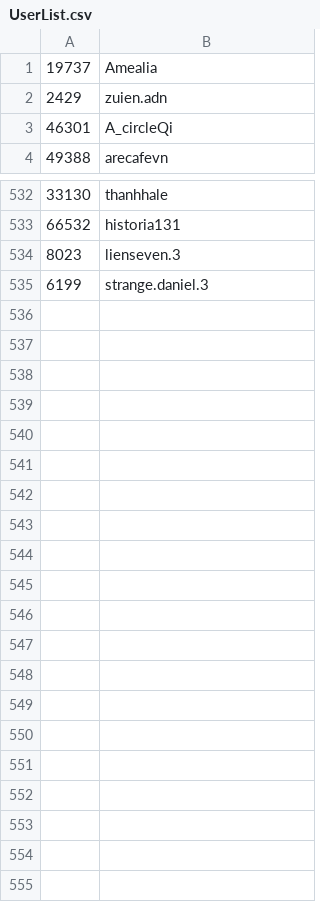
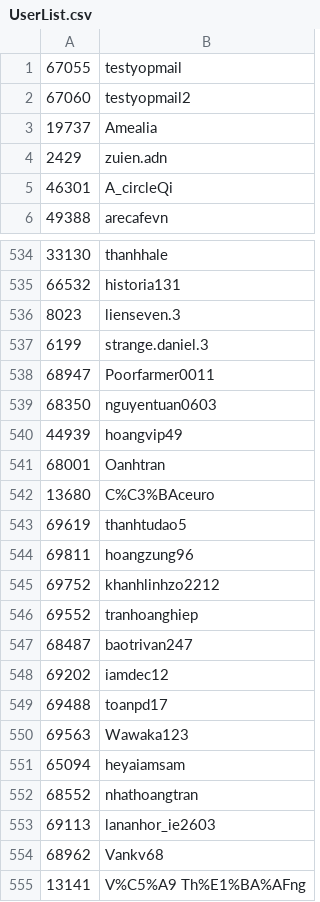
Before and after one commit to ntechdevelopers/ntech.performance.spiderum, a CSV file: spiderum/UserList.csv, drawn as a sheet; only a part is shown, gaps mark what is left out.

```diff
--- a/spiderum/UserList.csv
+++ b/spiderum/UserList.csv
@@ -1 +1,3 @@
+67055,testyopmail
+67060,testyopmail2
 19737,Amealia
@@ -535 +537,19 @@
 6199,strange.daniel.3
+68947,Poorfarmer0011
+68350,nguyentuan0603
+44939,hoangvip49
+68001,Oanhtran
+13680,C%C3%BAceuro
+69619,thanhtudao5
+69811,hoangzung96
+69752,khanhlinhzo2212
+69552,tranhoanghiep
+68487,baotrivan247
+69202,iamdec12
+69488,toanpd17
+69563,Wawaka123
+65094,heyaiamsam
+68552,nhathoangtran
+69113,lananhor_ie2603
+68962,Vankv68
+13141,V%C5%A9 Th%E1%BA%AFng
```
Also changed, not shown: spiderum/._UserList.csv, 5 other files.
